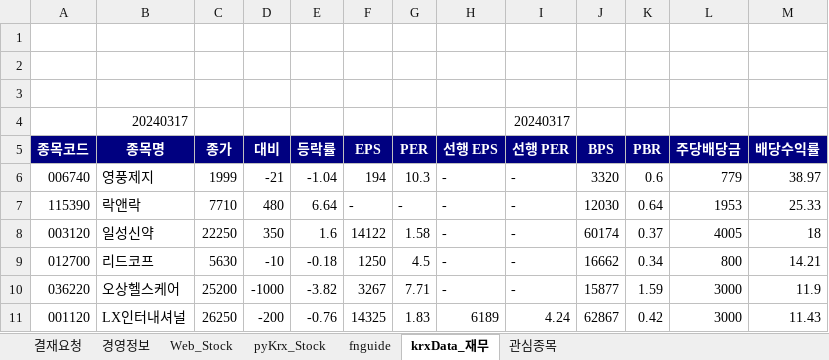
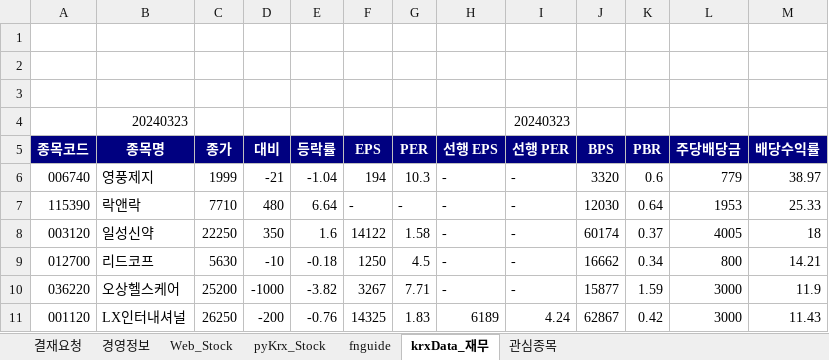
Before and after one commit to starshorse/20200228start, an Excel workbook: python_ex/examples[data-source]/UI_inferface_mine.xlsm, sheet krxData_재무, drawn as a sheet; only a part is shown; values as stored, in another font and other column widths than the file's, no borders; charts and pictures and table styles not drawn; removed rows and columns are numbered as before the commit, all else as after; the diff names each change by its address in the sheet, - before the commit and + after, or states it on an @@ line.

```diff
--- a/python_ex/examples[data-source]/UI_inferface_mine.xlsm (sheet krxData_재무)
+++ b/python_ex/examples[data-source]/UI_inferface_mine.xlsm (sheet krxData_재무)
-row 4:  | 20240317 |  |  |  |  |  |  | 20240317
+row 4:  | 20240323 |  |  |  |  |  |  | 20240323
```
Also changed, not shown: sheet fnguide, sheet 관심종목, sheet 경영정보, charts or pictures, python_ex/examples[data-source]/UI_inferface .xlsm, xls_node/E01/ezct_db_inf_ezchemtech .xlsm, 14 other files.
